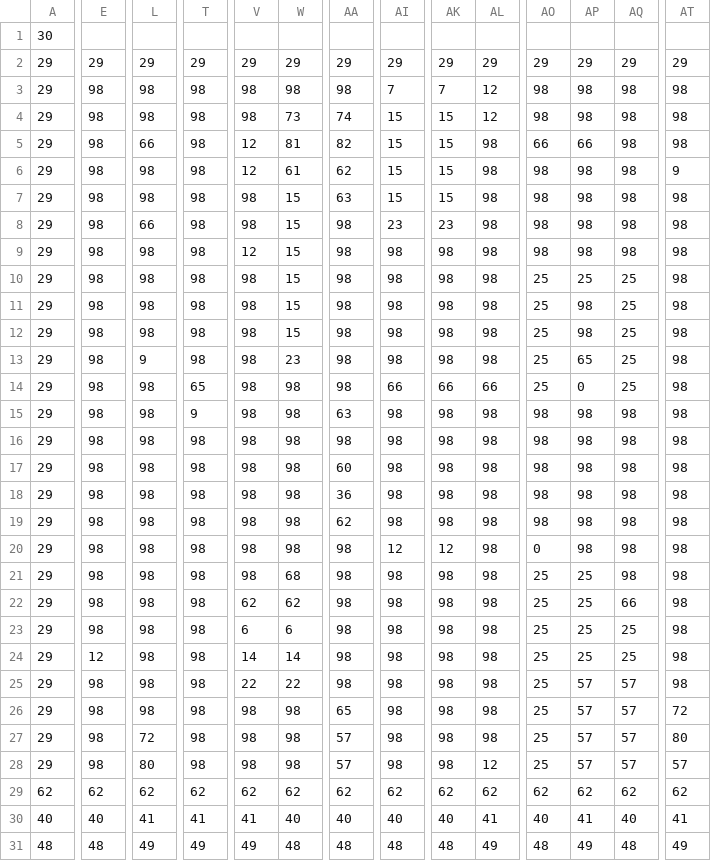
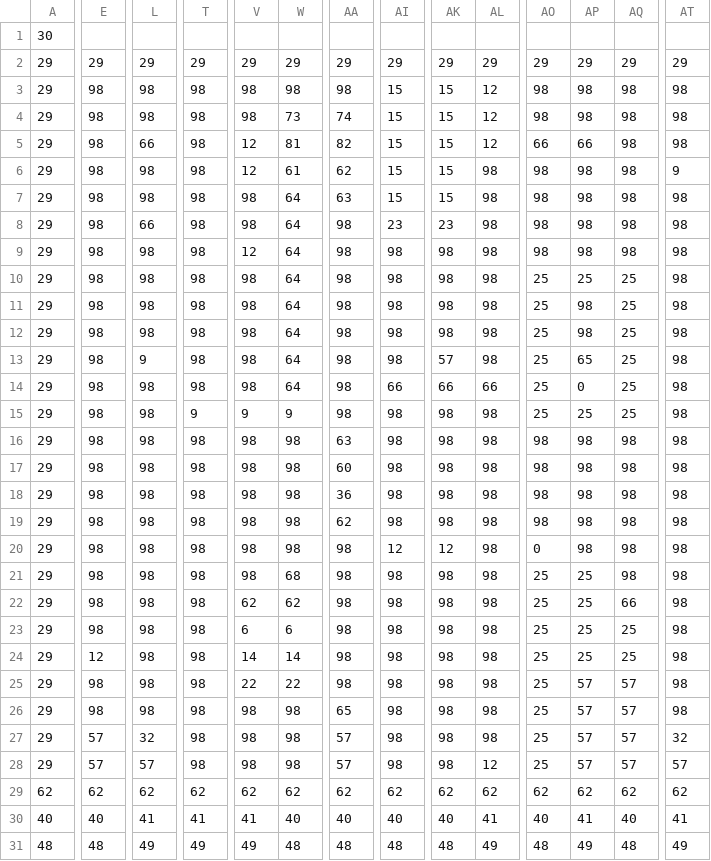
Before and after one commit to QuentinSauvage/EscapeElLoco, a CSV file: levels/level1.csv, drawn as a sheet; only a part is shown, gaps mark what is left out; the diff covers the shown part only; the diff names each change by its address in the sheet, - before the commit and + after, or states it on an @@ line.

Commit message:
level design

```diff
--- a/levels/level1.csv
+++ b/levels/level1.csv
-AI3: 7
+AI3: 15
-AK3: 7
+AK3: 15
-AL5: 98
+AL5: 12
-W7:W12: 15
+W7:W12: 64
-W13: 23
+W13: 64
-AK13: 98
+AK13: 57
-T14: 65
+T14: 98
-W14: 98
+W14: 64
-V15: 98
+V15: 9
-W15: 98
+W15: 9
-AA15: 63
+AA15: 98
-AO15: 98
+AO15: 25
-AP15: 98
+AP15: 25
-AQ15: 98
+AQ15: 25
-AA16: 98
+AA16: 63
-AT26: 72
+AT26: 98
-E27:E28: 98
+E27:E28: 57
-L27: 72
+L27: 32
-AT27: 80
+AT27: 32
-L28: 80
+L28: 57
```
Also changed, not shown: 8 edited cells elsewhere in this file, 1 other file.
